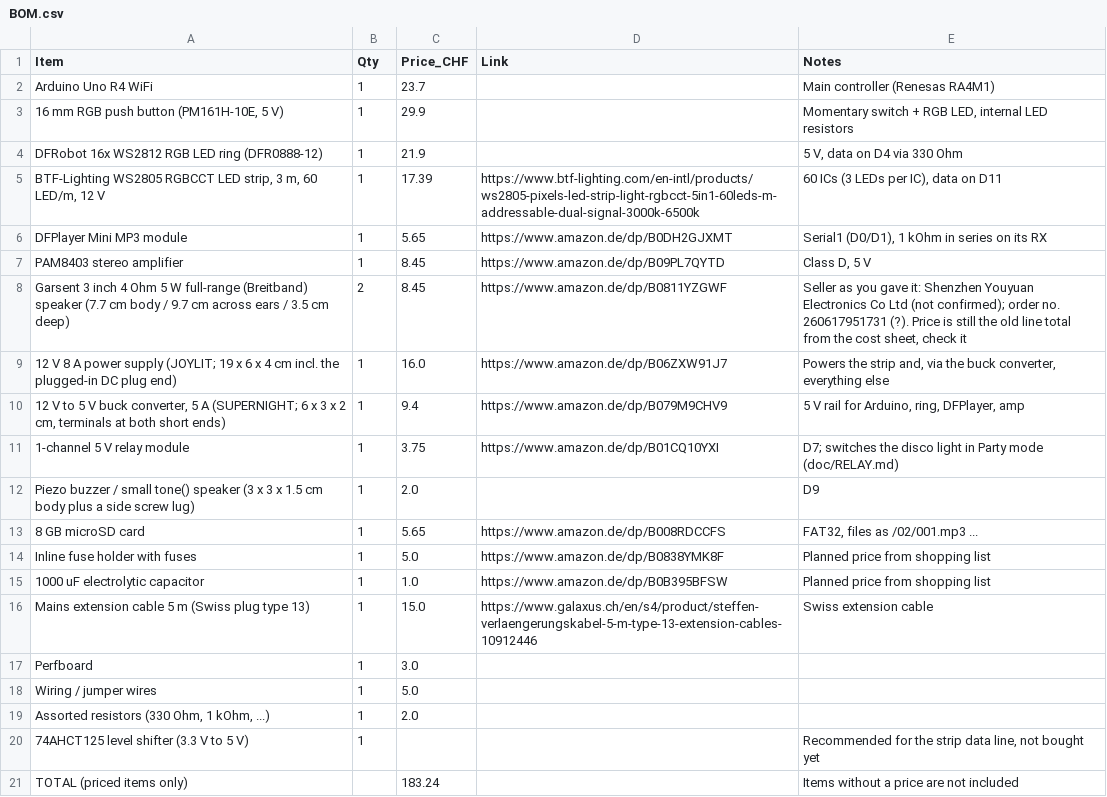
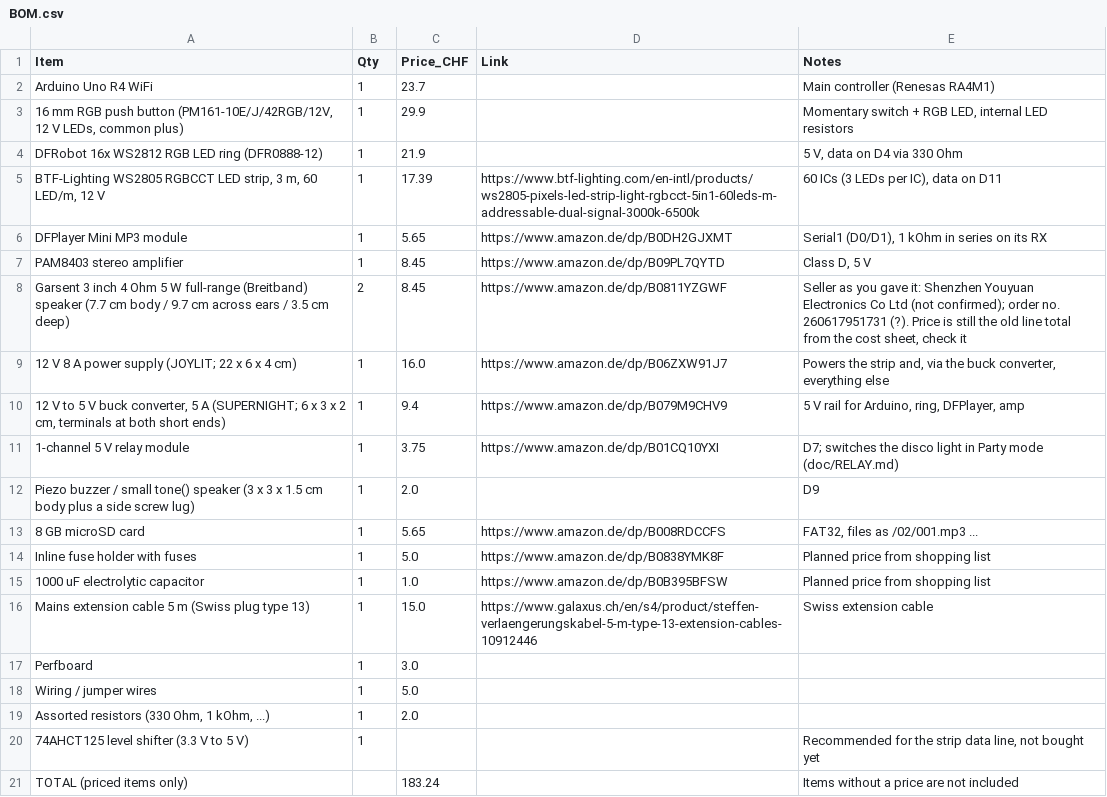
Before and after one commit to JestingDart4369/Discobox, a CSV file: BOM.csv, drawn as a sheet.

Commit message:
Update wiring diagram details in interactive.html
- Adjusted dimensions and descriptions for components including the 12 V brick and buck converter.
- Enhanced wire labels for clarity, specifying connections for audio outputs and button LEDs.
- Updated notes for button LED connections to reflect the use of 12 V common instead of GND.
- Improved overall readability and organization of the wiring data structure.

```diff
--- a/BOM.csv
+++ b/BOM.csv
@@ -2,3 +2,3 @@ Item,Qty,Price_CHF,Link,Notes
 Arduino Uno R4 WiFi,1,23.7,,Main controller (Renesas RA4M1)
-"16 mm RGB push button (PM161H-10E, 5 V)",1,29.9,,"Momentary switch + RGB LED, internal LED resistors"
+"16 mm RGB push button (PM161-10E/J/42RGB/12V, 12 V LEDs, common plus)",1,29.9,,"Momentary switch + RGB LED, internal LED resistors"
 DFRobot 16x WS2812 RGB LED ring (DFR0888-12),1,21.9,,"5 V, data on D4 via 330 Ohm"
@@ -8,3 +8,3 @@ PAM8403 stereo amplifier,1,8.45,https://www.amazon.de/dp/B09PL7QYTD,"Class D, 5
 "Garsent 3 inch 4 Ohm 5 W full-range (Breitband) speaker (7.7 cm body / 9.7 cm across ears / 3.5 cm deep)",2,8.45,https://www.amazon.de/dp/B0811YZGWF,"Seller as you gave it: Shenzhen Youyuan Electronics Co Ltd (not confirmed); order no. 260617951731 (?). Price is still the old line total from the cost sheet, check it"
-12 V 8 A power supply (JOYLIT; 19 x 6 x 4 cm incl. the plugged-in DC plug end),1,16.0,https://www.amazon.de/dp/B06ZXW91J7,"Powers the strip and, via the buck converter, everything else"
+12 V 8 A power supply (JOYLIT; 22 x 6 x 4 cm),1,16.0,https://www.amazon.de/dp/B06ZXW91J7,"Powers the strip and, via the buck converter, everything else"
 "12 V to 5 V buck converter, 5 A (SUPERNIGHT; 6 x 3 x 2 cm, terminals at both short ends)",1,9.4,https://www.amazon.de/dp/B079M9CHV9,"5 V rail for Arduino, ring, DFPlayer, amp"
```
Also changed, not shown: 24 other files.
